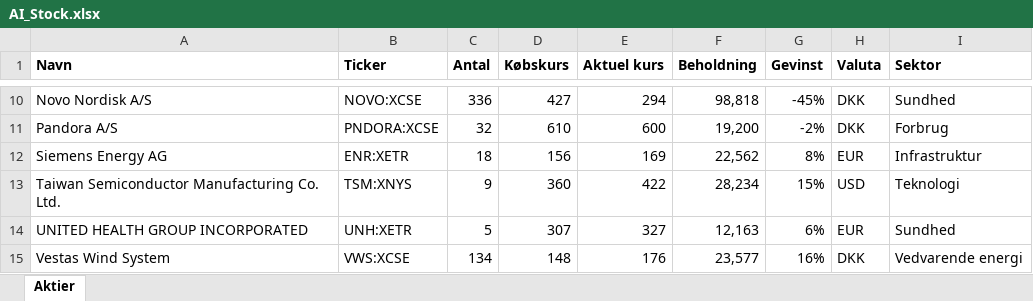
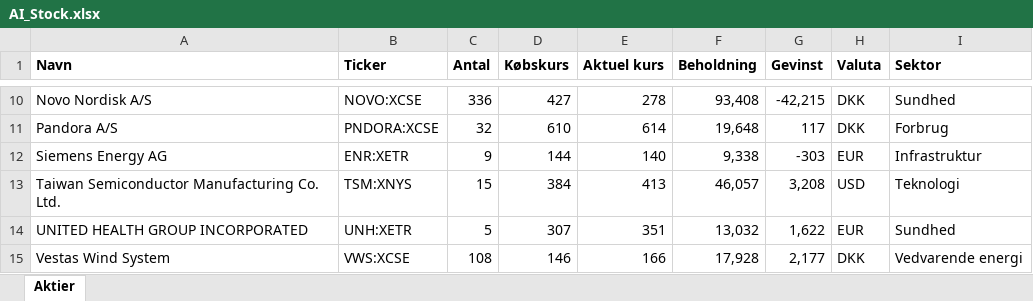
Before and after one commit to tonnirasmussen70/Stock-momentum-rapport, an Excel workbook: AI_Stock.xlsx, sheet Aktier, drawn as a sheet; only a part is shown, gaps mark what is left out; values as stored, in another font and other column widths than the file's, no borders; the diff covers the shown part only; the diff names each change by its address in the sheet, - before the commit and + after, or states it on an @@ line.

```diff
--- a/AI_Stock.xlsx (sheet Aktier)
+++ b/AI_Stock.xlsx (sheet Aktier)
-E10 (Aktuel kurs): 294
+E10 (Aktuel kurs): 278
-F10 (Beholdning): 98,818
+F10 (Beholdning): 93,408
-G10 (Gevinst): -45%
+G10 (Gevinst): -42,215
-E11 (Aktuel kurs): 600
+E11 (Aktuel kurs): 614
-F11 (Beholdning): 19,200
+F11 (Beholdning): 19,648
-G11 (Gevinst): -2%
+G11 (Gevinst): 117
-C12 (Antal): 18
+C12 (Antal): 9
-D12 (Købskurs): 156
+D12 (Købskurs): 144
-E12 (Aktuel kurs): 169
+E12 (Aktuel kurs): 140
-F12 (Beholdning): 22,562
+F12 (Beholdning): 9,338
-G12 (Gevinst): 8%
+G12 (Gevinst): -303
-C13 (Antal): 9
+C13 (Antal): 15
-D13 (Købskurs): 360
+D13 (Købskurs): 384
-E13 (Aktuel kurs): 422
+E13 (Aktuel kurs): 413
-F13 (Beholdning): 28,234
+F13 (Beholdning): 46,057
-G13 (Gevinst): 15%
+G13 (Gevinst): 3,208
-E14 (Aktuel kurs): 327
+E14 (Aktuel kurs): 351
-F14 (Beholdning): 12,163
+F14 (Beholdning): 13,032
-G14 (Gevinst): 6%
+G14 (Gevinst): 1,622
-C15 (Antal): 134
+C15 (Antal): 108
-D15 (Købskurs): 148
+D15 (Købskurs): 146
-E15 (Aktuel kurs): 176
+E15 (Aktuel kurs): 166
-F15 (Beholdning): 23,577
+F15 (Beholdning): 17,928
-G15 (Gevinst): 16%
+G15 (Gevinst): 2,177
```
Also changed, not shown: 30 edited cells elsewhere in this sheet.
